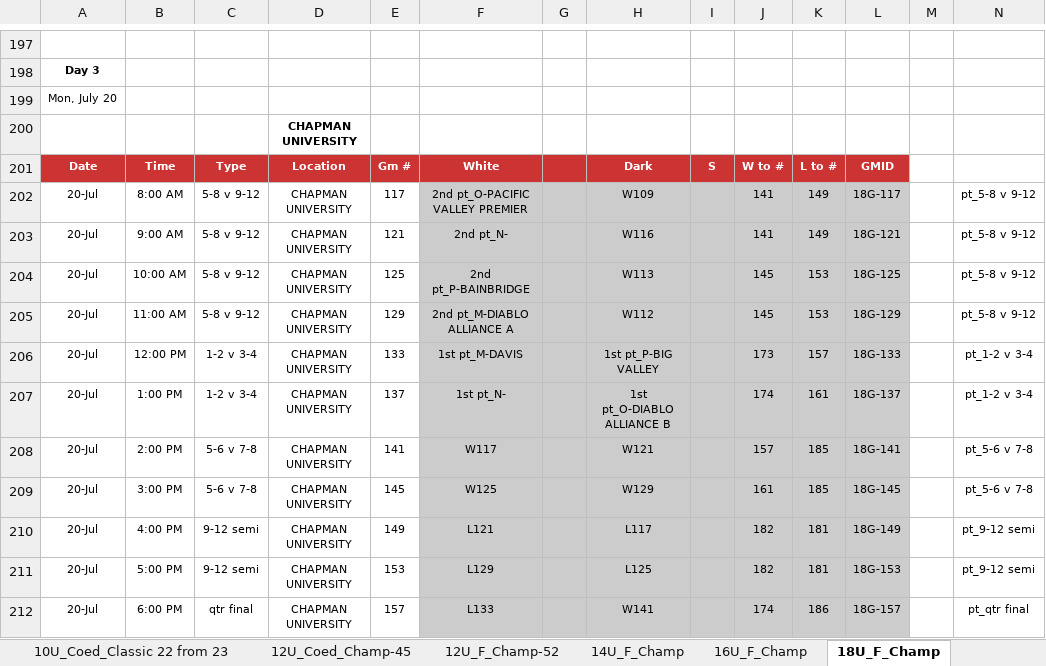
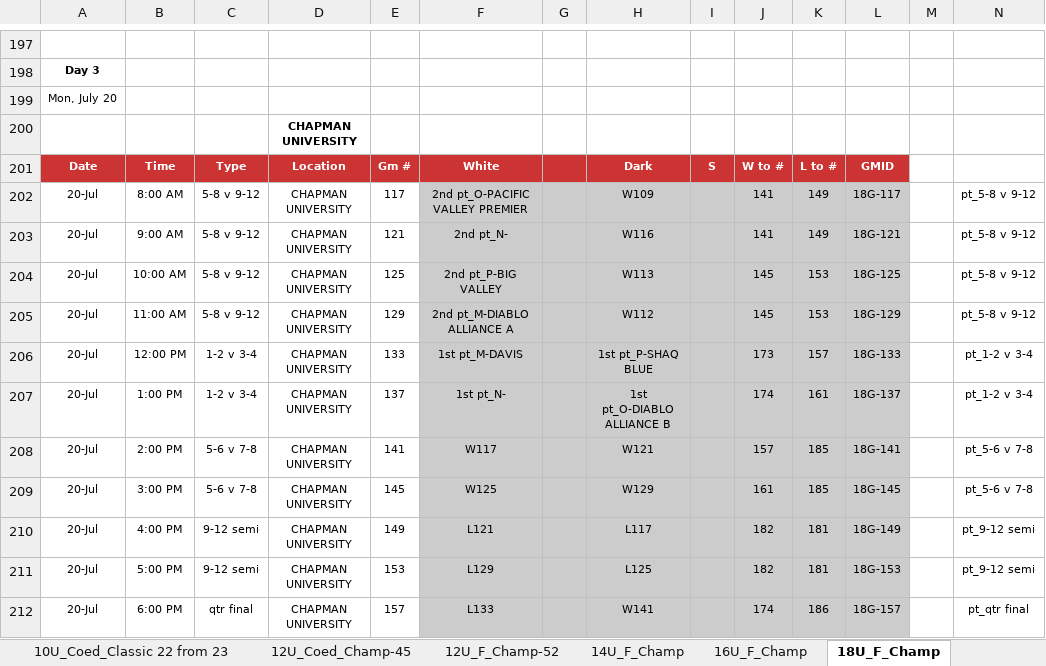
Before and after one commit to MilesLi15413/excel_script, an Excel workbook: 2026NJOCOPY.xlsx, sheet 18U_F_Champ, drawn as a sheet; only a part is shown, gaps mark what is left out; values as stored, in another font and other column widths than the file's, no borders; the diff covers the shown part only; the diff names each change by its address in the sheet, - before the commit and + after, or states it on an @@ line.

```diff
--- a/2026NJOCOPY.xlsx (sheet 18U_F_Champ)
+++ b/2026NJOCOPY.xlsx (sheet 18U_F_Champ)
-F204: 2nd pt_P-BAINBRIDGE
+F204: 2nd pt_P-BIG VALLEY
-H206: 1st pt_P-BIG VALLEY
+H206: 1st pt_P-SHAQ BLUE
```
Also changed, not shown: 29 edited cells elsewhere in this sheet, sheet 14U_F_Classic-39 from 40, other sheet tabs, 1 other file.
